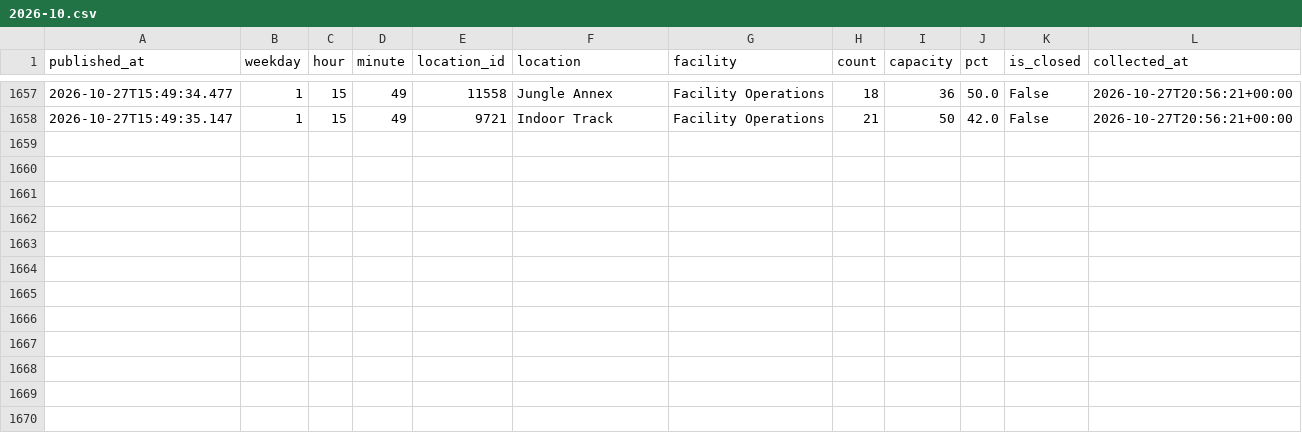
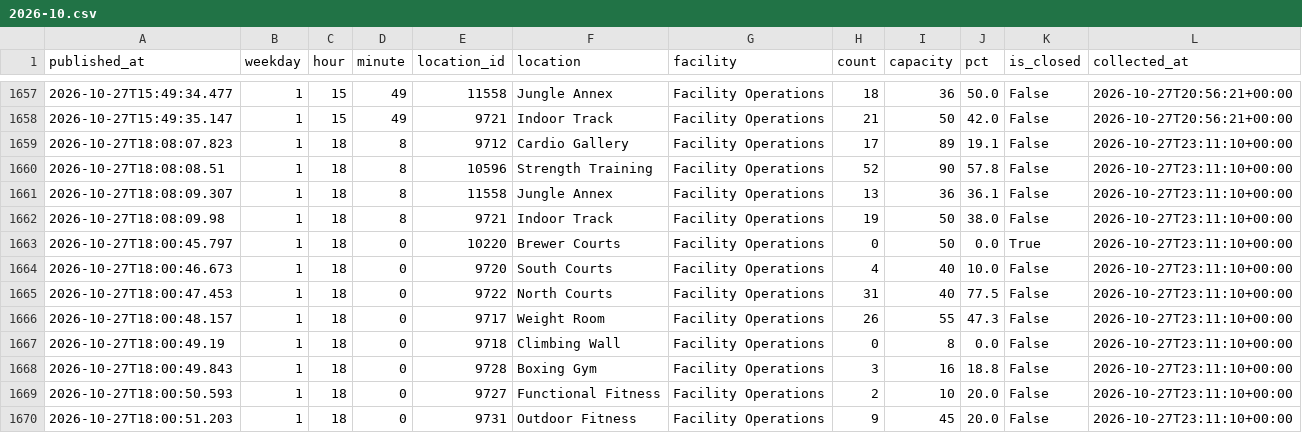
Before and after one commit to cobdaws2015/mizzou-rec-log, a CSV file: data/2026-10.csv, drawn as a sheet; only a part is shown, gaps mark what is left out.

Commit message:
data: 2026-10-27T23:11Z (mac)

```diff
--- a/data/2026-10.csv
+++ b/data/2026-10.csv
@@ -1658 +1658,13 @@ published_at,weekday,hour,minute,location_id,location,facility,count,capacity,pc
 2026-10-27T15:49:35.147,1,15,49,9721,Indoor Track,Facility Operations,21,50,42.0,False,2026-10-27T20:56:21+00:00
+2026-10-27T18:08:07.823,1,18,8,9712,Cardio Gallery,Facility Operations,17,89,19.1,False,2026-10-27T23:11:10+00:00
+2026-10-27T18:08:08.51,1,18,8,10596,Strength Training,Facility Operations,52,90,57.8,False,2026-10-27T23:11:10+00:00
+2026-10-27T18:08:09.307,1,18,8,11558,Jungle Annex,Facility Operations,13,36,36.1,False,2026-10-27T23:11:10+00:00
+2026-10-27T18:08:09.98,1,18,8,9721,Indoor Track,Facility Operations,19,50,38.0,False,2026-10-27T23:11:10+00:00
+2026-10-27T18:00:45.797,1,18,0,10220,Brewer Courts,Facility Operations,0,50,0.0,True,2026-10-27T23:11:10+00:00
+2026-10-27T18:00:46.673,1,18,0,9720,South Courts,Facility Operations,4,40,10.0,False,2026-10-27T23:11:10+00:00
+2026-10-27T18:00:47.453,1,18,0,9722,North Courts,Facility Operations,31,40,77.5,False,2026-10-27T23:11:10+00:00
+2026-10-27T18:00:48.157,1,18,0,9717,Weight Room,Facility Operations,26,55,47.3,False,2026-10-27T23:11:10+00:00
+2026-10-27T18:00:49.19,1,18,0,9718,Climbing Wall,Facility Operations,0,8,0.0,False,2026-10-27T23:11:10+00:00
+2026-10-27T18:00:49.843,1,18,0,9728,Boxing Gym,Facility Operations,3,16,18.8,False,2026-10-27T23:11:10+00:00
+2026-10-27T18:00:50.593,1,18,0,9727,Functional Fitness,Facility Operations,2,10,20.0,False,2026-10-27T23:11:10+00:00
+2026-10-27T18:00:51.203,1,18,0,9731,Outdoor Fitness,Facility Operations,9,45,20.0,False,2026-10-27T23:11:10+00:00
```
Also changed, not shown: 2 other files.
